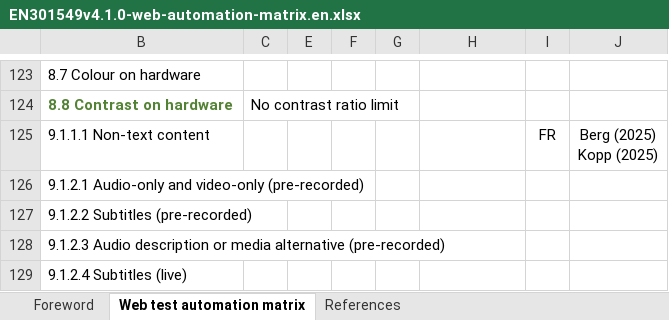
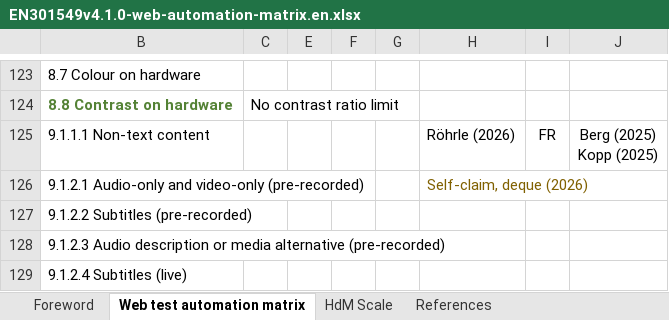
Before and after one commit to zimmermanng/a11y-best-practices, an Excel workbook: test-automation/EN301549v4.1.0-web-automation-matrix.en.xlsx, sheet Web test automation matrix, drawn as a sheet; only a part is shown, gaps mark what is left out; values as stored, in another font and other column widths than the file's, no borders; conditional formats not drawn; the diff names each change by its address in the sheet, - before the commit and + after, or states it on an @@ line.

Commit message:
Update EN301549v4.1.0-web-automation-matrix.en.xlsx

```diff
--- a/test-automation/EN301549v4.1.0-web-automation-matrix.en.xlsx (sheet Web test automation matrix)
+++ b/test-automation/EN301549v4.1.0-web-automation-matrix.en.xlsx (sheet Web test automation matrix)
+sheet tab: HdM Scale
-H125: (empty)
+H125: Röhrle (2026)
-H126: (empty)
+H126: Self-claim, deque (2026)
```
Also changed, not shown: sheet References.
